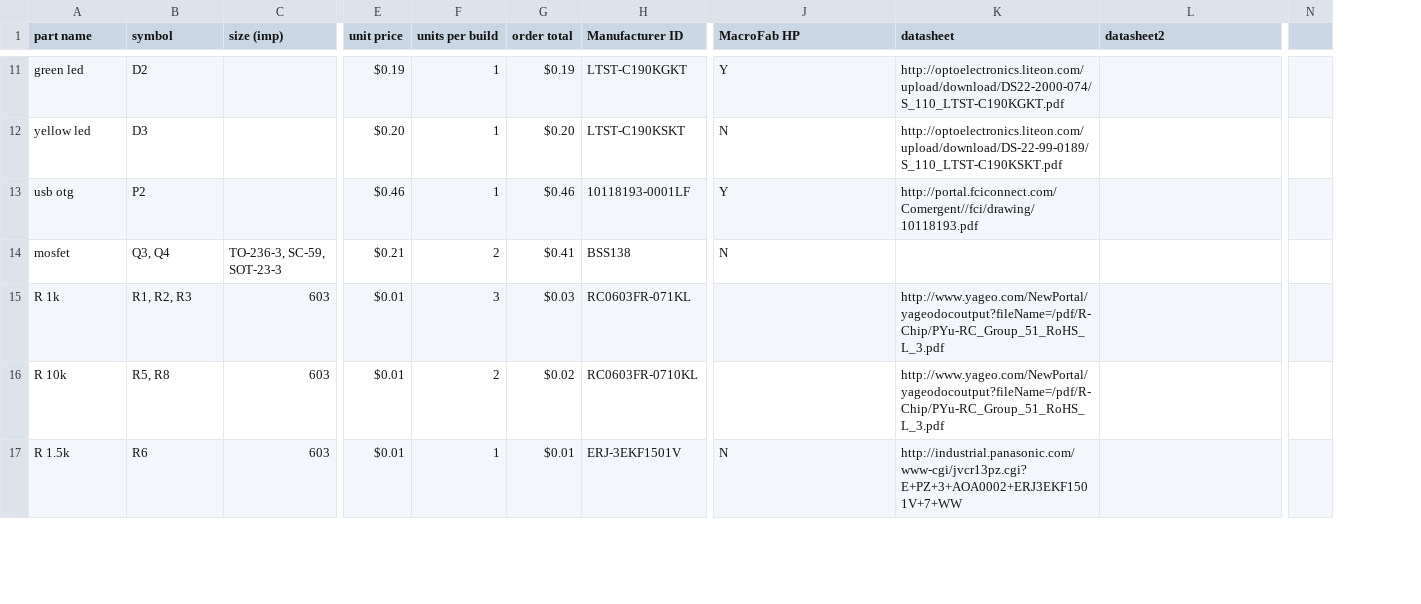
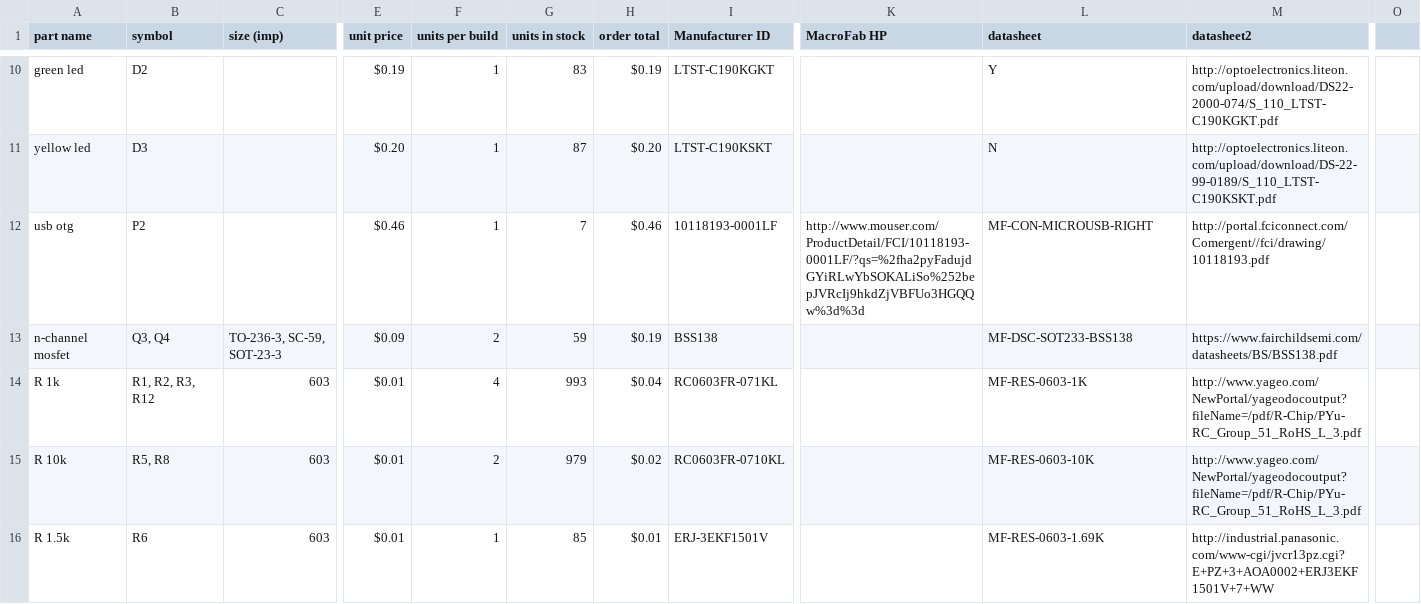
Before and after one commit to chickadee-tech/f3fc, a CSV file: pcb/Bill_Of_Materials.csv, drawn as a sheet; only a part is shown, gaps mark what is left out; removed rows and columns are numbered as before the commit, all else as after; rows hold the shown columns only; the diff covers the shown part only; the diff names each change by its address in the sheet, - before the commit and + after, or states it on an @@ line.

Commit message:
v3 of f3fc. Correct mosfet pinout. Add measurement points. Remove MPU. Tweaked pinout with one less SPI.

```diff
--- a/pcb/Bill_Of_Materials.csv
+++ b/pcb/Bill_Of_Materials.csv
+column G (units in stock), rows 10-12: 83 | 87 | 7; rows 14-16: 993 | 979 | 85
-column N, empty
+column O, empty
-K10 (MacroFab HP): Y
+K10 (MacroFab HP): (empty)
-L10 (datasheet): http://optoelectronics.liteon.com/upload/download/DS22-2000-074/S_110_LTST-C190KGKT.pdf
+L10 (datasheet): Y
-M10 (datasheet2): (empty)
+M10 (datasheet2): http://optoelectronics.liteon.com/upload/download/DS22-2000-074/S_110_LTST-C190KGKT.pdf
-K11 (MacroFab HP): N
+K11 (MacroFab HP): (empty)
-L11 (datasheet): http://optoelectronics.liteon.com/upload/download/DS-22-99-0189/S_110_LTST-C190KSKT.pdf
+L11 (datasheet): N
-M11 (datasheet2): (empty)
+M11 (datasheet2): http://optoelectronics.liteon.com/upload/download/DS-22-99-0189/S_110_LTST-C190KSKT.pdf
-K12 (MacroFab HP): Y
+K12 (MacroFab HP): http://www.mouser.com/ProductDetail/FCI/10118193-0001LF/?qs=%2fha2pyFadujdGYiRLwYbSOKALiSo%252bepJVRcIj9hkdZjVBFUo3HGQQw%3d%3d
-L12 (datasheet): http://portal.fciconnect.com/Comergent//fci/drawing/10118193.pdf
+L12 (datasheet): MF-CON-MICROUSB-RIGHT
-M12 (datasheet2): (empty)
+M12 (datasheet2): http://portal.fciconnect.com/Comergent//fci/drawing/10118193.pdf
-row 14: mosfet | Q3, Q4 | TO-236-3, SC-59, SOT-23-3 | $0.21 | 2 | $0.41 | BSS138 | N
+row 13: n-channel mosfet | Q3, Q4 | TO-236-3, SC-59, SOT-23-3 | $0.09 | 2 | 59 | $0.19 | BSS138 |  | MF-DSC-SOT233-BSS138 | https://www.fairchildsemi.com/datasheets/BS/BSS138.pdf
-B14 (symbol): R1, R2, R3
+B14 (symbol): R1, R2, R3, R12
-F14 (units per build): 3
+F14 (units per build): 4
-H14 (order total): $0.03
+H14 (order total): $0.04
-L14 (datasheet): http://www.yageo.com/NewPortal/yageodocoutput?fileName=/pdf/R-Chip/PYu-RC_Group_51_RoHS_L_3.pdf
+L14 (datasheet): MF-RES-0603-1K
-M14:M15 (datasheet2): (empty)
+M14:M15 (datasheet2): http://www.yageo.com/NewPortal/yageodocoutput?fileName=/pdf/R-Chip/PYu-RC_Group_51_RoHS_L_3.pdf
-L15 (datasheet): http://www.yageo.com/NewPortal/yageodocoutput?fileName=/pdf/R-Chip/PYu-RC_Group_51_RoHS_L_3.pdf
+L15 (datasheet): MF-RES-0603-10K
-K16 (MacroFab HP): N
+K16 (MacroFab HP): (empty)
-L16 (datasheet): http://industrial.panasonic.com/www-cgi/jvcr13pz.cgi?E+PZ+3+AOA0002+ERJ3EKF1501V+7+WW
+L16 (datasheet): MF-RES-0603-1.69K
-M16 (datasheet2): (empty)
+M16 (datasheet2): http://industrial.panasonic.com/www-cgi/jvcr13pz.cgi?E+PZ+3+AOA0002+ERJ3EKF1501V+7+WW
```
Also changed, not shown: 3 added rows, 3 removed rows and 51 edited cells elsewhere in this file, 18 other files.
